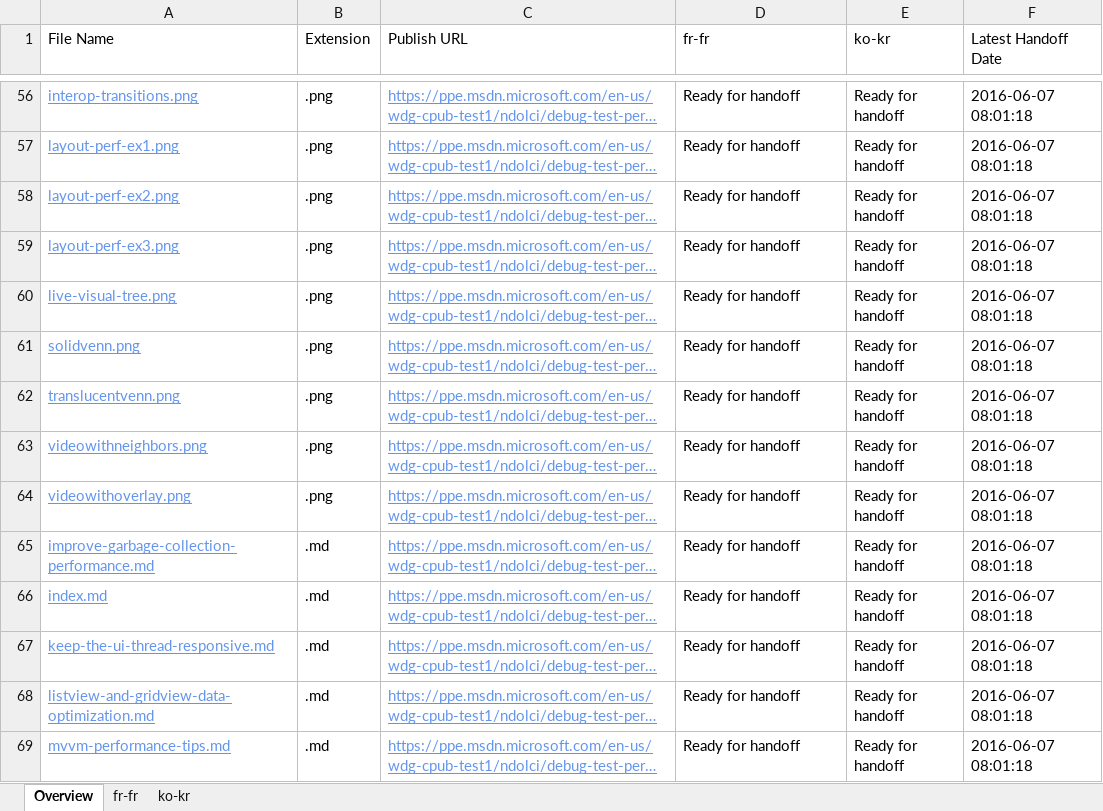
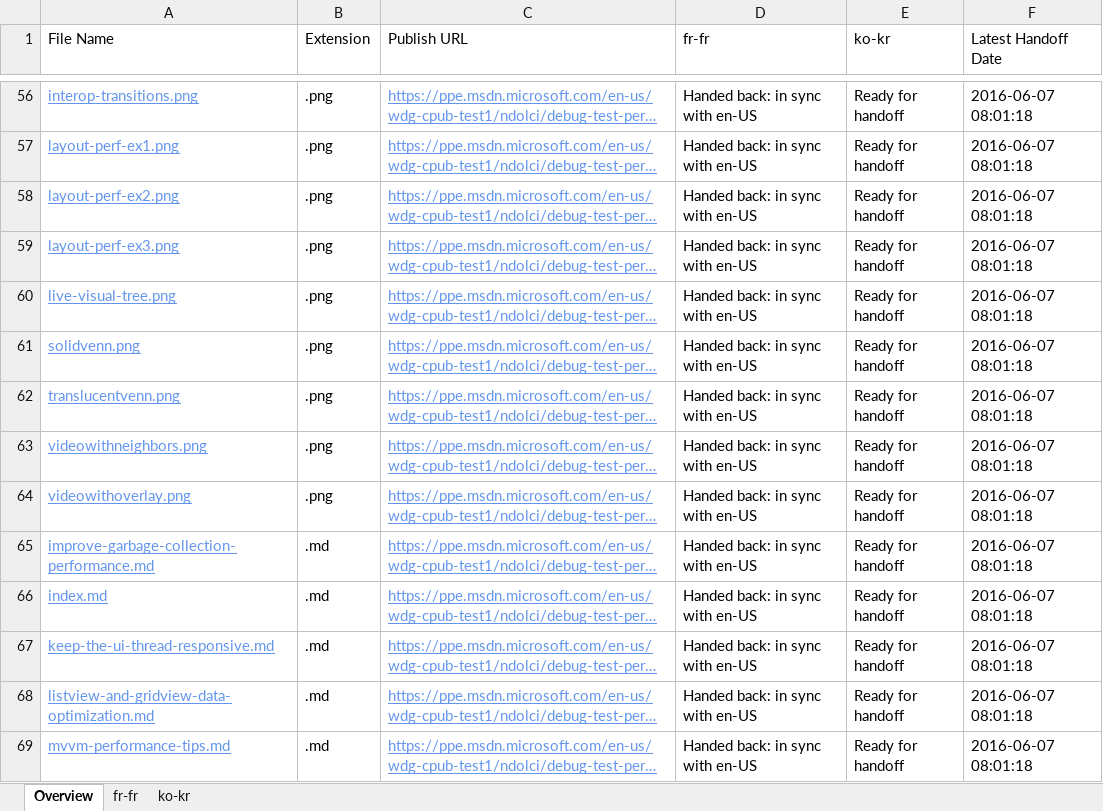
Before and after one commit to OpenLocalizationOrg/olhandback, an Excel workbook: ol-handback/OpenLocalizationOrg/wdg-cpub-test/qimu/localization-status.xlsx, sheet Overview, drawn as a sheet; only a part is shown, gaps mark what is left out; long unchanged cells end in …; values as stored, in another font and other column widths than the file's, no borders; table styles not drawn; the diff covers the shown part only; the diff names each change by its address in the sheet, - before the commit and + after, or states it on an @@ line.

```diff
--- a/ol-handback/OpenLocalizationOrg/wdg-cpub-test/qimu/localization-status.xlsx (sheet Overview)
+++ b/ol-handback/OpenLocalizationOrg/wdg-cpub-test/qimu/localization-status.xlsx (sheet Overview)
-D56:D69 (fr-fr): Ready for handoff
+D56:D69 (fr-fr): Handed back: in sync with en-US
```
Also changed, not shown: 1176 edited cells elsewhere in this sheet, sheet fr-fr, 1 other file.
